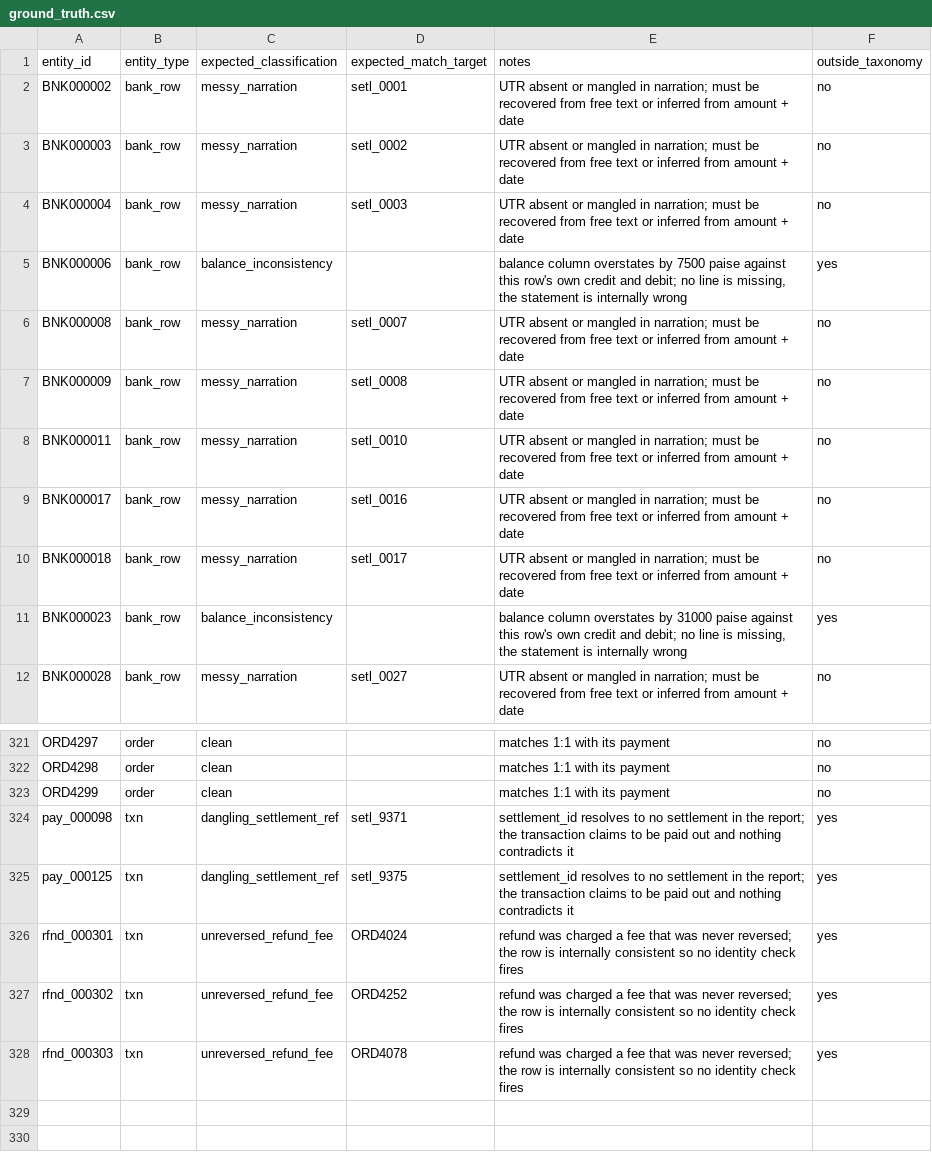
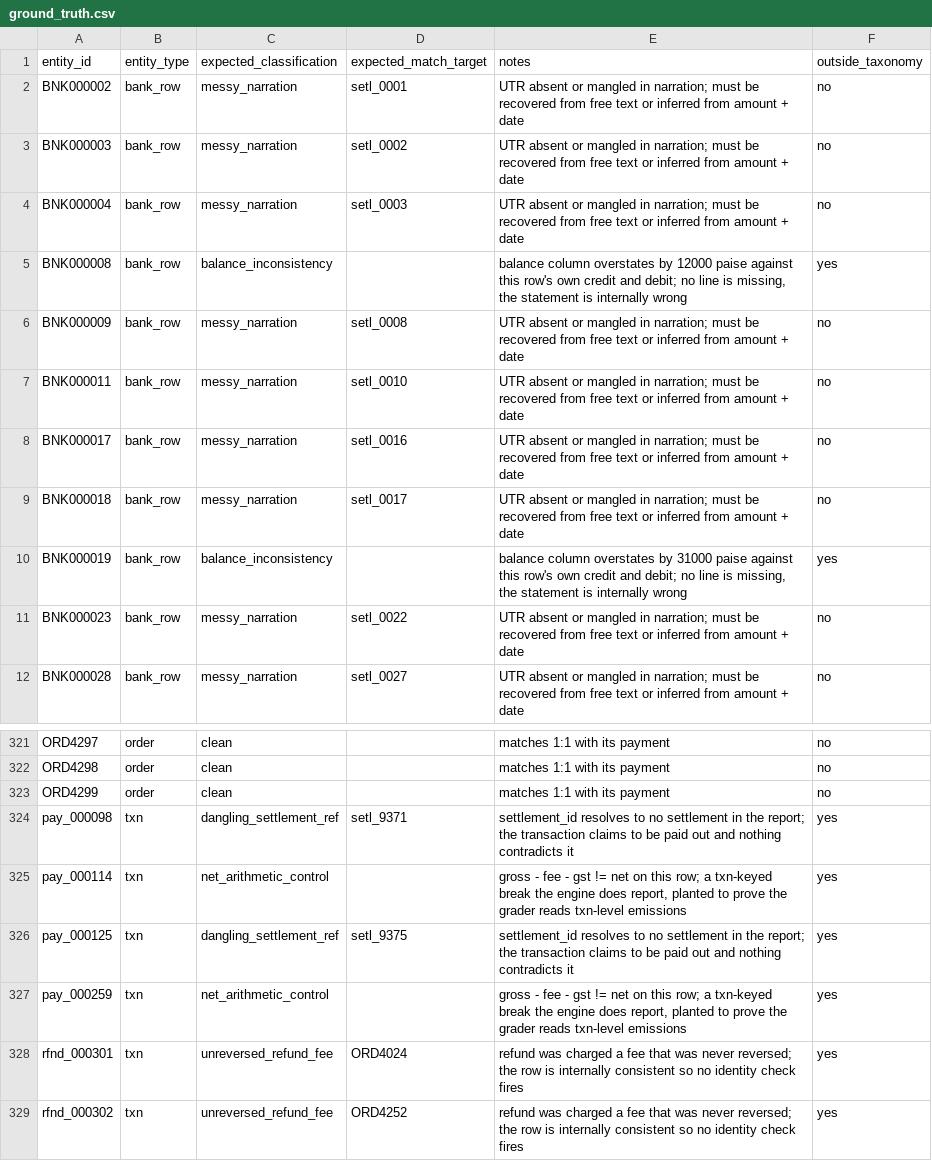
Before and after one commit to rahulpaul-07/Three-Way-Financial-Reconciliation-Engine, a CSV file: datasets/08-unseen/ground_truth.csv, drawn as a sheet; only a part is shown, gaps mark what is left out; the shorter side is filled out with more unchanged rows.

Commit message:
Add txn-level detection control; pin all unseen classes; surface four blind spots

```diff
--- a/datasets/08-unseen/ground_truth.csv
+++ b/datasets/08-unseen/ground_truth.csv
@@ -4,4 +4,3 @@ BNK000003,bank_row,messy_narration,setl_0002,UTR absent or mangled in narration;
 BNK000004,bank_row,messy_narration,setl_0003,UTR absent or mangled in narration; must be recovered from free text or inferred from amount + date,no
-BNK000006,bank_row,balance_inconsistency,,"balance column overstates by 7500 paise against this row's own credit and debit; no line is missing, the statement is internally wrong",yes
-BNK000008,bank_row,messy_narration,setl_0007,UTR absent or mangled in narration; must be recovered from free text or inferred from amount + date,no
+BNK000008,bank_row,balance_inconsistency,,"balance column overstates by 12000 paise against this row's own credit and debit; no line is missing, the statement is internally wrong",yes
 BNK000009,bank_row,messy_narration,setl_0008,UTR absent or mangled in narration; must be recovered from free text or inferred from amount + date,no
@@ -10,3 +9,4 @@ BNK000017,bank_row,messy_narration,setl_0016,UTR absent or mangled in narration;
 BNK000018,bank_row,messy_narration,setl_0017,UTR absent or mangled in narration; must be recovered from free text or inferred from amount + date,no
-BNK000023,bank_row,balance_inconsistency,,"balance column overstates by 31000 paise against this row's own credit and debit; no line is missing, the statement is internally wrong",yes
+BNK000019,bank_row,balance_inconsistency,,"balance column overstates by 31000 paise against this row's own credit and debit; no line is missing, the statement is internally wrong",yes
+BNK000023,bank_row,messy_narration,setl_0022,UTR absent or mangled in narration; must be recovered from free text or inferred from amount + date,no
 BNK000028,bank_row,messy_narration,setl_0027,UTR absent or mangled in narration; must be recovered from free text or inferred from amount + date,no
@@ -324,3 +324,5 @@ ORD4299,order,clean,,matches 1:1 with its payment,no
 pay_000098,txn,dangling_settlement_ref,setl_9371,settlement_id resolves to no settlement in the report; the transaction claims to be paid out and nothing contradicts it,yes
+pay_000114,txn,net_arithmetic_control,,"gross - fee - gst != net on this row; a txn-keyed break the engine does report, planted to prove the grader reads txn-level emissions",yes
 pay_000125,txn,dangling_settlement_ref,setl_9375,settlement_id resolves to no settlement in the report; the transaction claims to be paid out and nothing contradicts it,yes
+pay_000259,txn,net_arithmetic_control,,"gross - fee - gst != net on this row; a txn-keyed break the engine does report, planted to prove the grader reads txn-level emissions",yes
 rfnd_000301,txn,unreversed_refund_fee,ORD4024,refund was charged a fee that was never reversed; the row is internally consistent so no identity check fires,yes
```
Also changed, not shown: datasets/08-unseen/bank.csv, datasets/08-unseen/gateway.csv, 6 other files.
